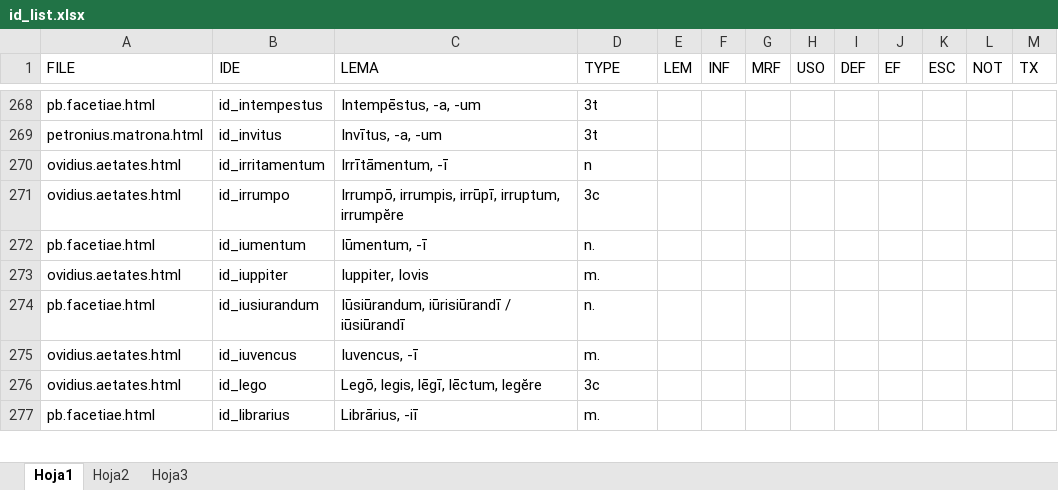
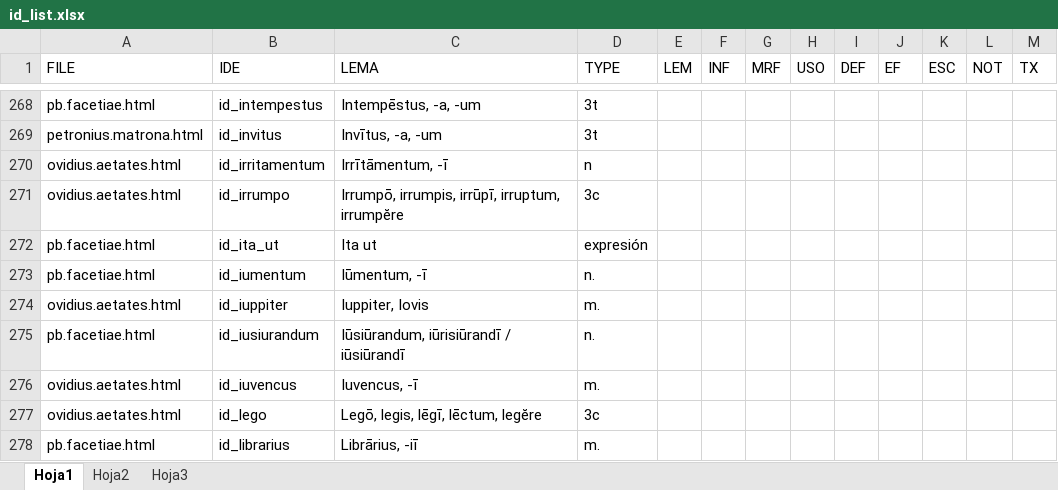
Before and after one commit to rarqui/rarqui.github.io, an Excel workbook: latin/id_list.xlsx, sheet Hoja1, drawn as a sheet; only a part is shown, gaps mark what is left out; values as stored, in another font and other column widths than the file's, no cell formats; the diff names each change by its address in the sheet, - before the commit and + after, or states it on an @@ line.

```diff
--- a/latin/id_list.xlsx (sheet Hoja1)
+++ b/latin/id_list.xlsx (sheet Hoja1)
+row 272: pb.facetiae.html | id_ita_ut | Ita ut | expresión
```
Also changed, not shown: cell formats, 2 other files.
